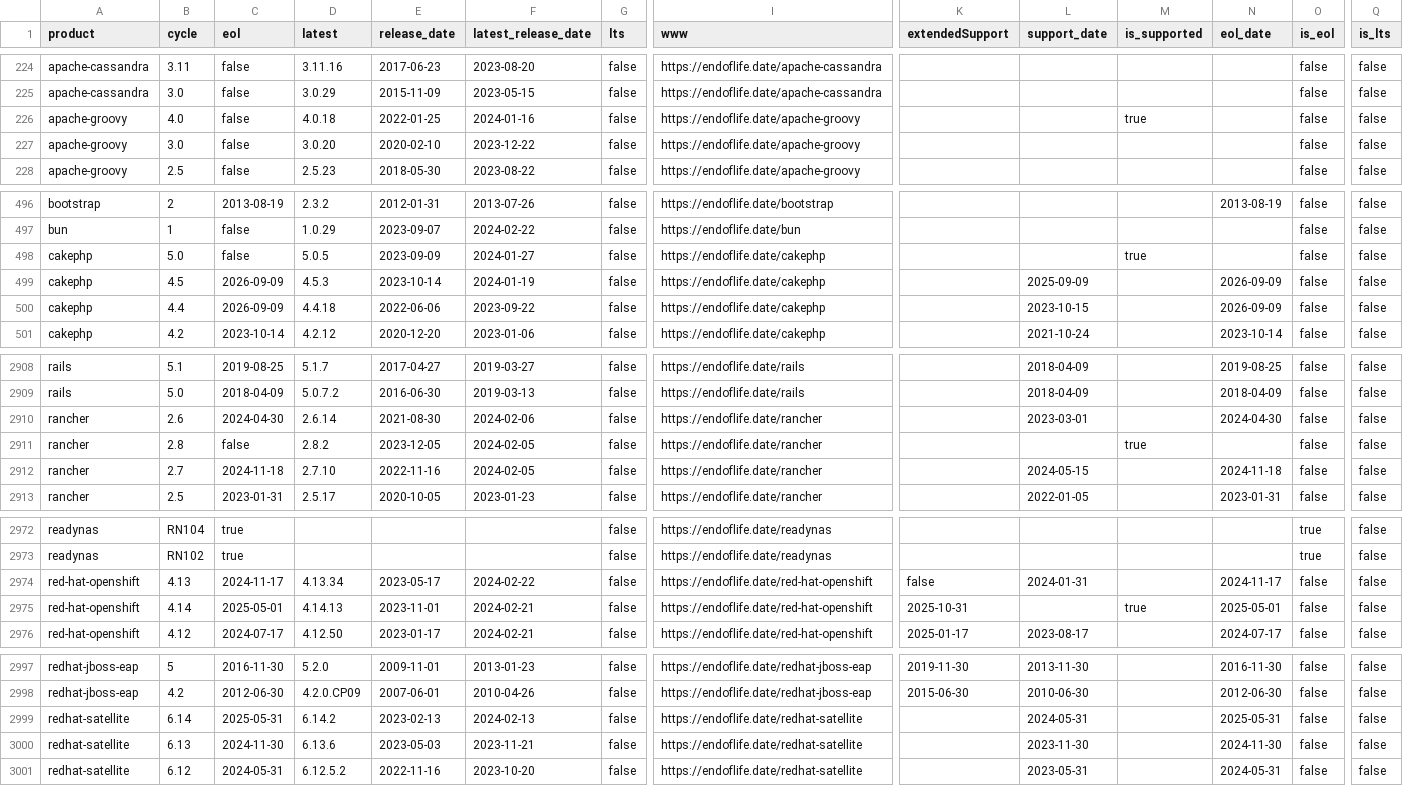
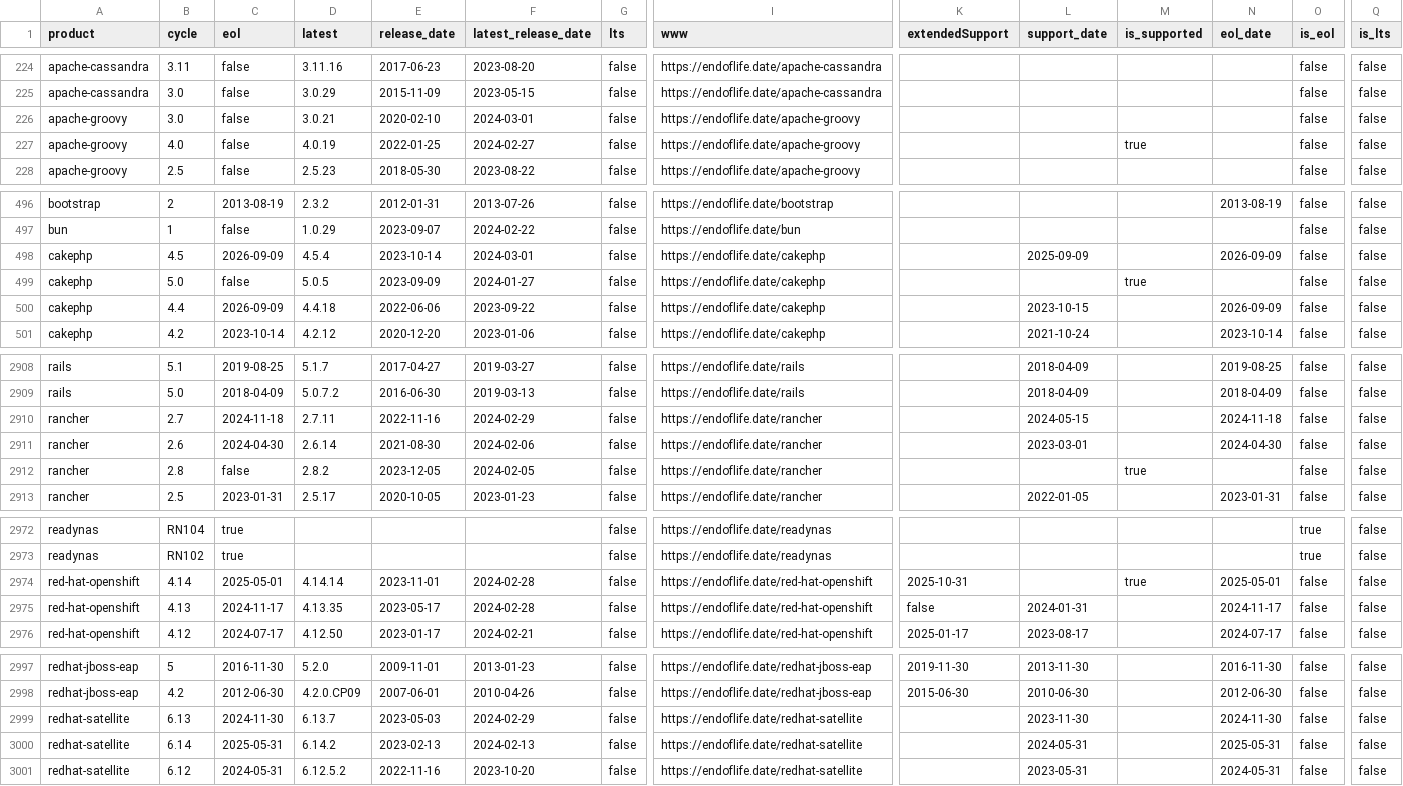
Before and after one commit to adriens/endoflife-date-snapshots, a CSV file: data/details-with-headers.csv, drawn as a sheet; only a part is shown, gaps mark what is left out; removed rows and columns are numbered as before the commit, all else as after; rows hold the shown columns only; the diff covers the shown part only; the diff names each change by its address in the sheet, - before the commit and + after, or states it on an @@ line.

Commit message:
💾 Daily kaggle update, cf #6

```diff
--- a/data/details-with-headers.csv
+++ b/data/details-with-headers.csv
-B226 (cycle): 4.0
+B226 (cycle): 3.0
-D226 (latest): 4.0.18
+D226 (latest): 3.0.21
-E226 (release_date): 2022-01-25
+E226 (release_date): 2020-02-10
-F226 (latest_release_date): 2024-01-16
+F226 (latest_release_date): 2024-03-01
-M226 (is_supported): true
+M226 (is_supported): (empty)
-B227 (cycle): 3.0
+B227 (cycle): 4.0
-D227 (latest): 3.0.20
+D227 (latest): 4.0.19
-E227 (release_date): 2020-02-10
+E227 (release_date): 2022-01-25
-F227 (latest_release_date): 2023-12-22
+F227 (latest_release_date): 2024-02-27
-M227 (is_supported): (empty)
+M227 (is_supported): true
+row 498: cakephp | 4.5 | 2026-09-09 | 4.5.4 | 2023-10-14 | 2024-03-01 | false | https://endoflife.date/cakephp |  | 2025-09-09 |  | 2026-09-09 | false | false
-row 499: cakephp | 4.5 | 2026-09-09 | 4.5.3 | 2023-10-14 | 2024-01-19 | false | https://endoflife.date/cakephp |  | 2025-09-09 |  | 2026-09-09 | false | false
+row 2910: rancher | 2.7 | 2024-11-18 | 2.7.11 | 2022-11-16 | 2024-02-29 | false | https://endoflife.date/rancher |  | 2024-05-15 |  | 2024-11-18 | false | false
-row 2912: rancher | 2.7 | 2024-11-18 | 2.7.10 | 2022-11-16 | 2024-02-05 | false | https://endoflife.date/rancher |  | 2024-05-15 |  | 2024-11-18 | false | false
-row 2974: red-hat-openshift | 4.13 | 2024-11-17 | 4.13.34 | 2023-05-17 | 2024-02-22 | false | https://endoflife.date/red-hat-openshift | false | 2024-01-31 |  | 2024-11-17 | false | false
-D2974 (latest): 4.14.13
+D2974 (latest): 4.14.14
-F2974 (latest_release_date): 2024-02-21
+F2974 (latest_release_date): 2024-02-28
+row 2975: red-hat-openshift | 4.13 | 2024-11-17 | 4.13.35 | 2023-05-17 | 2024-02-28 | false | https://endoflife.date/red-hat-openshift | false | 2024-01-31 |  | 2024-11-17 | false | false
+row 2999: redhat-satellite | 6.13 | 2024-11-30 | 6.13.7 | 2023-05-03 | 2024-02-29 | false | https://endoflife.date/redhat-satellite |  | 2023-11-30 |  | 2024-11-30 | false | false
-row 3000: redhat-satellite | 6.13 | 2024-11-30 | 6.13.6 | 2023-05-03 | 2023-11-21 | false | https://endoflife.date/redhat-satellite |  | 2023-11-30 |  | 2024-11-30 | false | false
```
Also changed, not shown: 63 edited cells elsewhere in this file.
